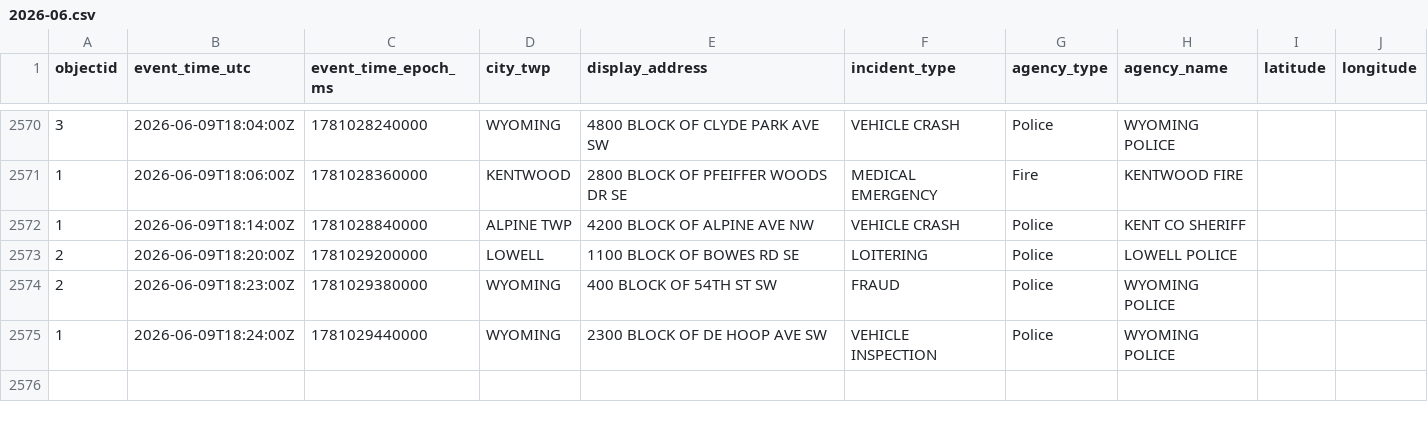
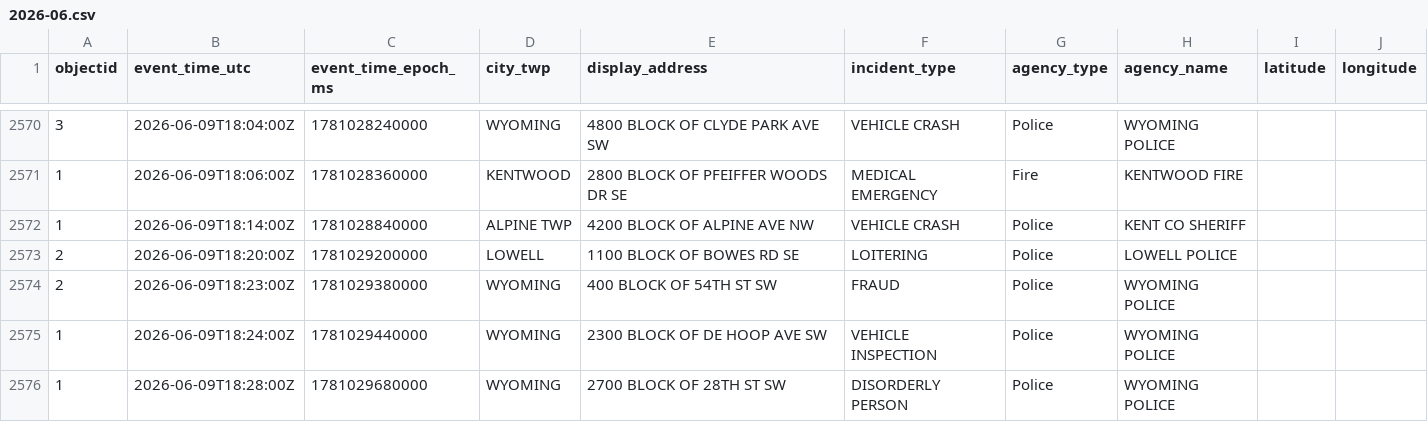
Before and after one commit to Cantica-Systems/west-michigan-dispatch, a CSV file: data/kent/2026-06.csv, drawn as a sheet; only a part is shown, gaps mark what is left out.

```diff
--- a/data/kent/2026-06.csv
+++ b/data/kent/2026-06.csv
@@ -2575 +2575,2 @@ objectid,event_time_utc,event_time_epoch_ms,city_twp,display_address,incident_ty
 1,2026-06-09T18:24:00Z,1781029440000,WYOMING,2300 BLOCK OF DE HOOP AVE SW,VEHICLE INSPECTION,Police,WYOMING POLICE,,
+1,2026-06-09T18:28:00Z,1781029680000,WYOMING,2700 BLOCK OF 28TH ST SW,DISORDERLY PERSON,Police,WYOMING POLICE,,
```
Also changed, not shown: data/grcity/2026-06.csv, 3 other files.
